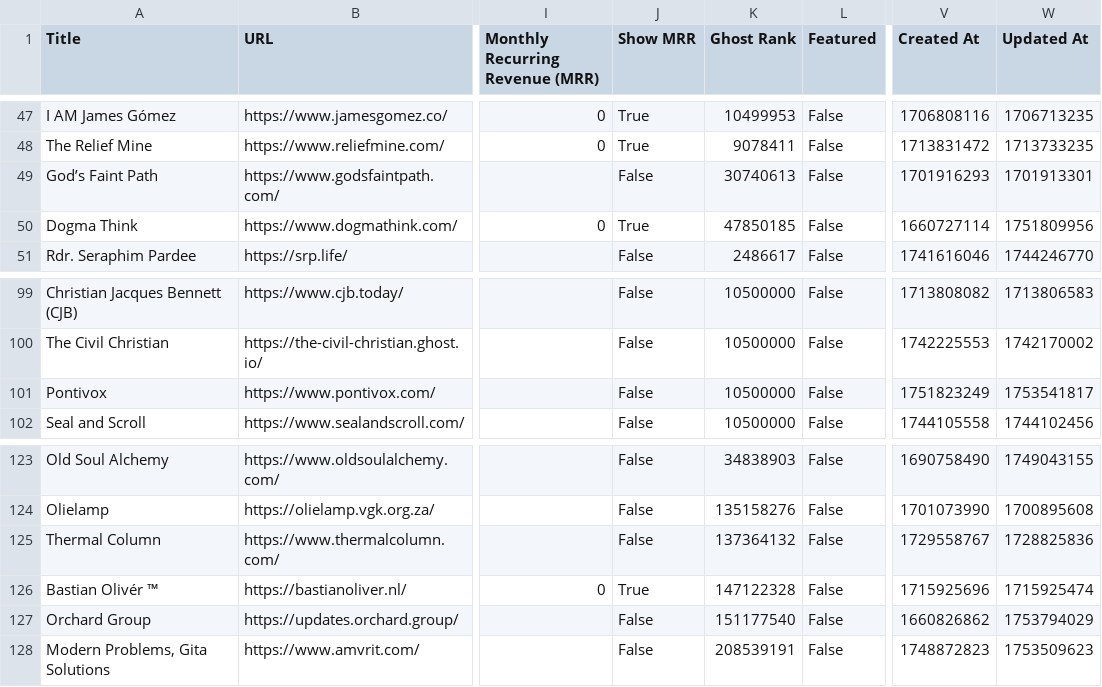
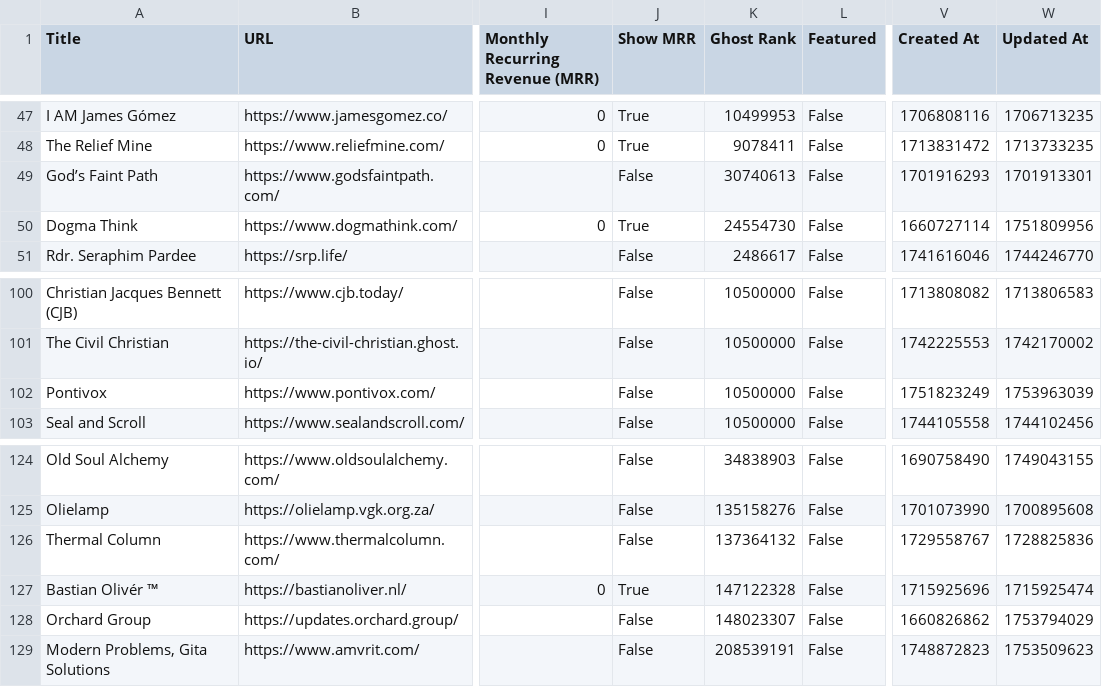
Before and after one commit to TheBoatyMcBoatFace/explore-ghosts, a CSV file: output/faith.csv, drawn as a sheet; only a part is shown, gaps mark what is left out; addresses are those after the commit; the diff covers the shown part only; the diff names each change by its address in the sheet, - before the commit and + after, or states it on an @@ line.

```diff
--- a/output/faith.csv
+++ b/output/faith.csv
-K50 (Ghost Rank): 47850185
+K50 (Ghost Rank): 24554730
-W102 (Updated At): 1753541817
+W102 (Updated At): 1753963039
-K128 (Ghost Rank): 151177540
+K128 (Ghost Rank): 148023307
```
Also changed, not shown: 1 added row and 47 edited cells elsewhere in this file, output/business.csv, output/education.csv, 30 other files.
